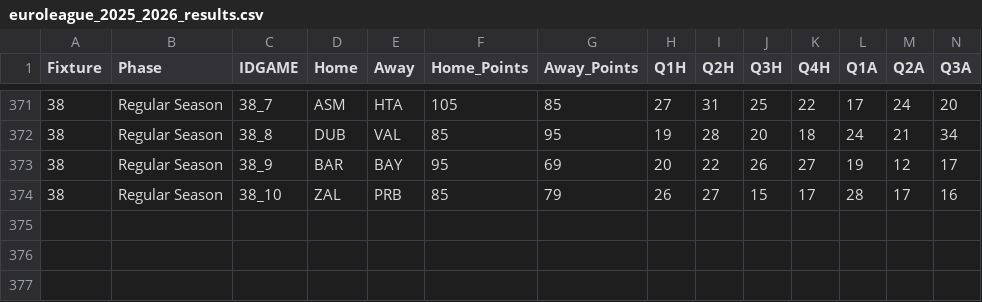
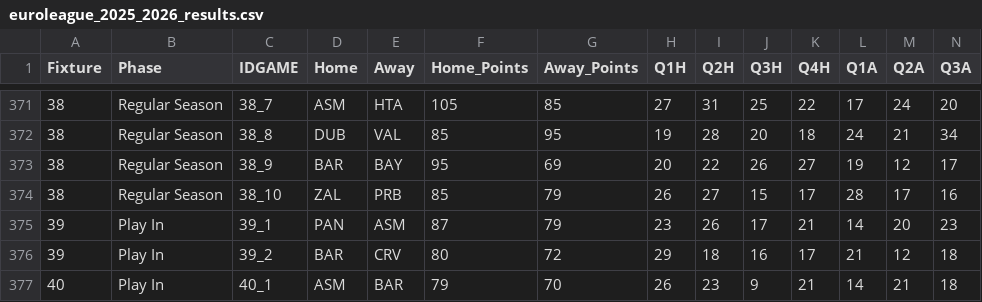
Before and after one commit to sotiristiga/euroleague, a CSV file: euroleague_2025_2026_results.csv, drawn as a sheet; only a part is shown, gaps mark what is left out; rows hold the shown columns only; the diff names each change by its address in the sheet, - before the commit and + after, or states it on an @@ line.

```diff
--- a/euroleague_2025_2026_results.csv
+++ b/euroleague_2025_2026_results.csv
+row 375: 39 | Play In | 39_1 | PAN | ASM | 87 | 79 | 23 | 26 | 17 | 21 | 14 | 20 | 23
+row 376: 39 | Play In | 39_2 | BAR | CRV | 80 | 72 | 29 | 18 | 16 | 17 | 21 | 12 | 18
+row 377: 40 | Play In | 40_1 | ASM | BAR | 79 | 70 | 26 | 23 | 9 | 21 | 14 | 21 | 18
```
Also changed, not shown: 2025_2026_players.csv, 1 other file.
